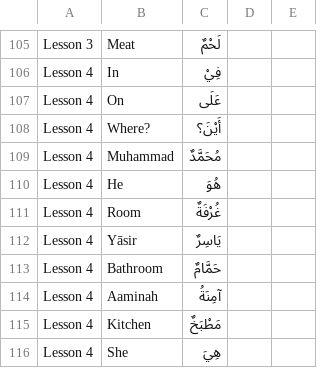
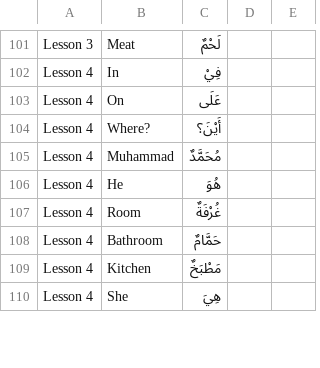
Before and after one commit to Hobbyist-Dev/arabic-vocab-tester, a CSV file: arabic_vocab_list.csv, drawn as a sheet; only a part is shown, gaps mark what is left out; removed rows and columns are numbered as before the commit, all else as after; the diff covers the shown part only; the diff names each change by its address in the sheet, - before the commit and + after, or states it on an @@ line.

```diff
--- a/arabic_vocab_list.csv
+++ b/arabic_vocab_list.csv
-row 112: Lesson 4 | Yāsir | يَاسِرٌ
-row 114: Lesson 4 | Aaminah | آمِنَةُ
```
Also changed, not shown: 6 added rows, 23 removed rows and 20 edited cells elsewhere in this file.
